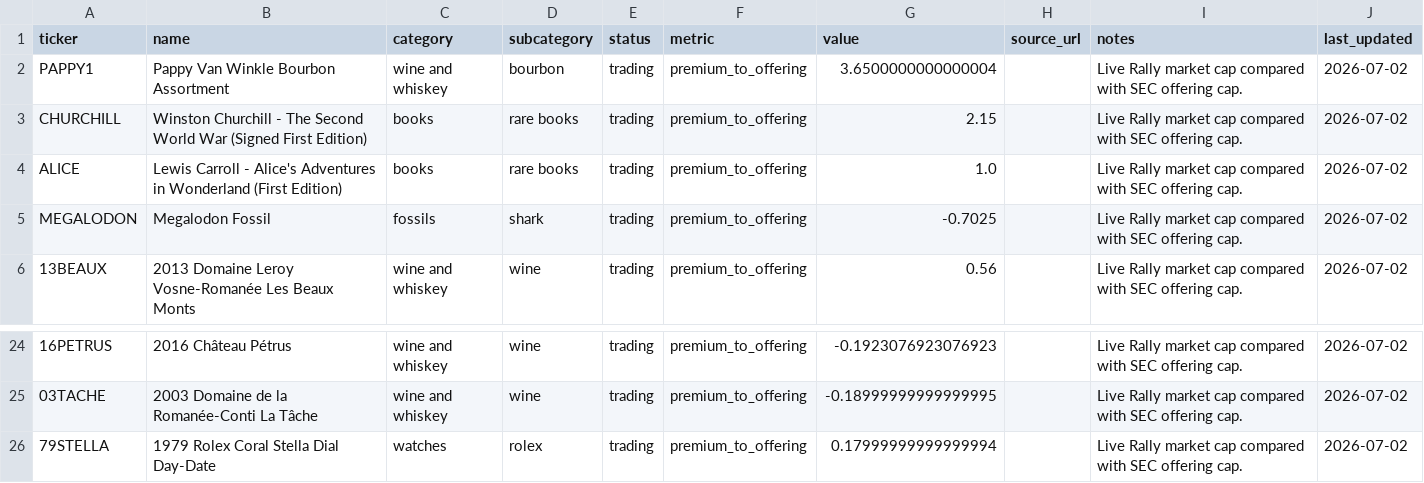
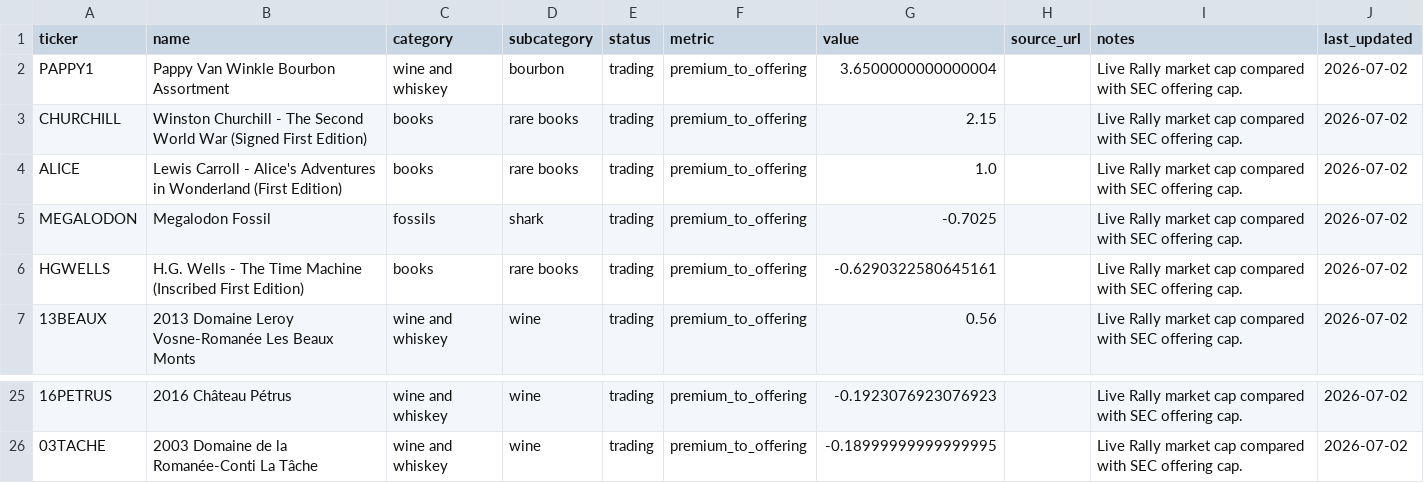
Before and after one commit to Marshdoggo/rally-terminal, a CSV file: data/processed/newsletter_market_movers.csv, drawn as a sheet; only a part is shown, gaps mark what is left out; removed rows and columns are numbered as before the commit, all else as after; the diff names each change by its address in the sheet, - before the commit and + after, or states it on an @@ line.

```diff
--- a/data/processed/newsletter_market_movers.csv
+++ b/data/processed/newsletter_market_movers.csv
+row 6: HGWELLS | H.G. Wells - The Time Machine (Inscribed First Edition) | books | rare books | trading | premium_to_offering | -0.6290322580645161 |  | Live Rally market cap compared with SEC offering cap. | 2026-07-02
-row 26: 79STELLA | 1979 Rolex Coral Stella Dial Day-Date | watches | rolex | trading | premium_to_offering | 0.17999999999999994 |  | Live Rally market cap compared with SEC offering cap. | 2026-07-02
```
Also changed, not shown: data/normalized/price_observations.csv, data/processed/liquidity_metrics.csv, 14 other files.
